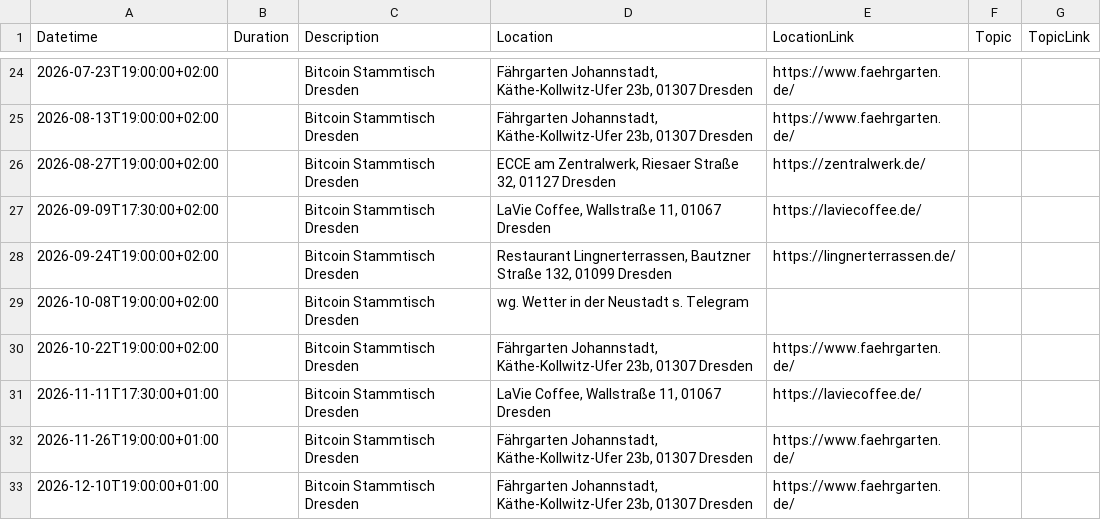
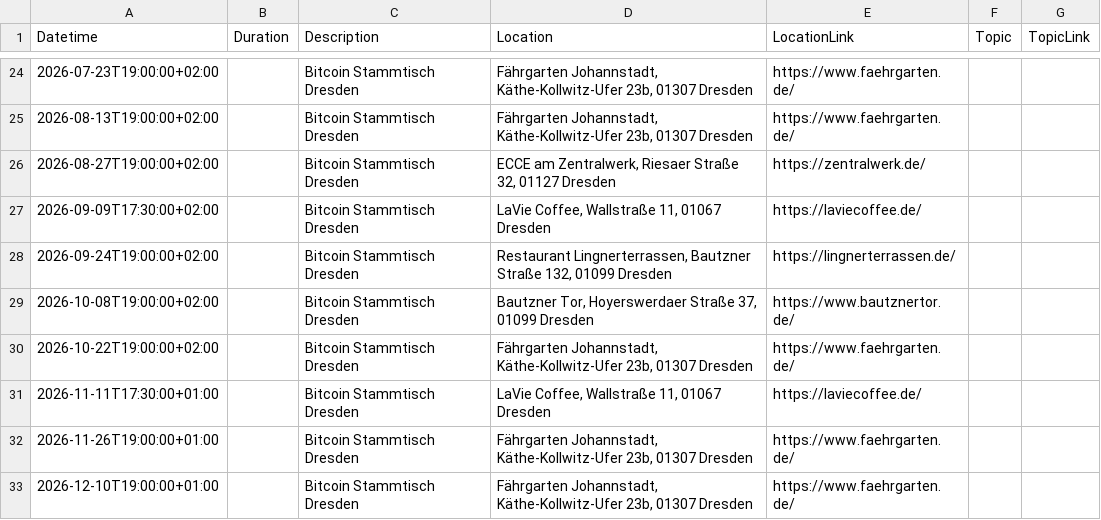
Before and after one commit to Bitcoin-Dresden/bitcoin-dresden.github.io, a CSV file: events.csv, drawn as a sheet; only a part is shown, gaps mark what is left out.

```diff
--- a/events.csv
+++ b/events.csv
@@ -28,3 +28,3 @@ Datetime|Duration|Description|Location|LocationLink|Topic|TopicLink
 2026-09-24T19:00:00+02:00||Bitcoin Stammtisch Dresden|Restaurant Lingnerterrassen, Bautzner Straße 132, 01099 Dresden|https://lingnerterrassen.de/||
-2026-10-08T19:00:00+02:00||Bitcoin Stammtisch Dresden|wg. Wetter in der Neustadt s. Telegram|||
+2026-10-08T19:00:00+02:00||Bitcoin Stammtisch Dresden|Bautzner Tor, Hoyerswerdaer Straße 37, 01099 Dresden|https://www.bautznertor.de/||
 2026-10-22T19:00:00+02:00||Bitcoin Stammtisch Dresden|Fährgarten Johannstadt, Käthe-Kollwitz-Ufer 23b, 01307 Dresden|https://www.faehrgarten.de/||
```
Also changed, not shown: 3 other files.
